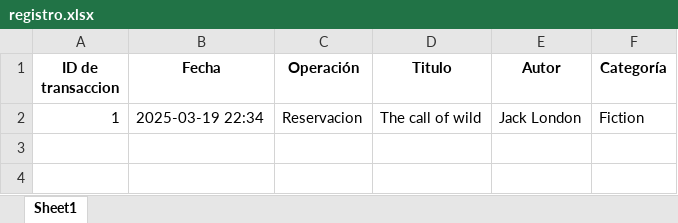
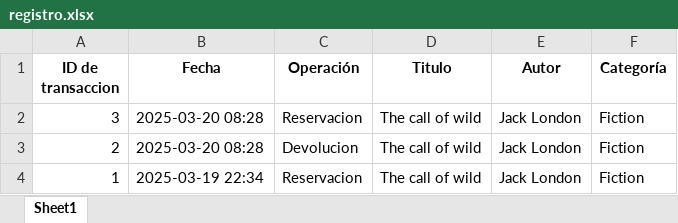
Before and after one commit to TEC-Andres/Programacion-Prepa, an Excel workbook: Segundo Parcial/assignment-14/db/registro.xlsx, sheet Sheet1, drawn as a sheet; values as stored, in another font and other column widths than the file's, no borders; the diff names each change by its address in the sheet, - before the commit and + after, or states it on an @@ line.

```diff
--- a/Segundo Parcial/assignment-14/db/registro.xlsx (sheet Sheet1)
+++ b/Segundo Parcial/assignment-14/db/registro.xlsx (sheet Sheet1)
+row 2: 3 | 2025-03-20 08:28 | Reservacion | The call of wild | Jack London | Fiction
+row 3: 2 | 2025-03-20 08:28 | Devolucion | The call of wild | Jack London | Fiction
```
Also changed, not shown: Segundo Parcial/assignment-14/db/books.xlsx, 3 other files.
